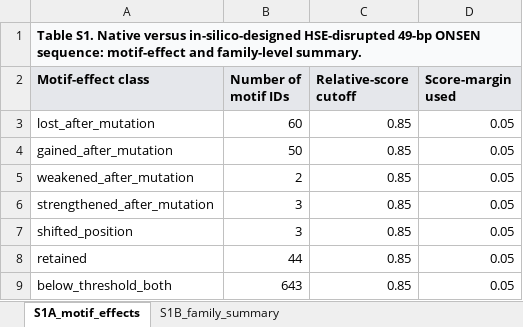
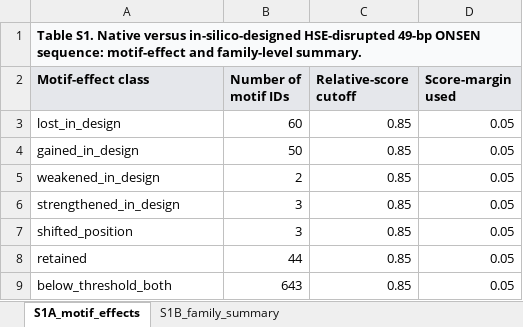
Before and after one commit to BaibhavBarbaruah/ONSEN-Heat-Shock-Element, an Excel workbook: Table_S1.xlsx, sheet S1A_motif_effects, drawn as a sheet; values as stored, in another font and other column widths than the file's, no borders; the diff names each change by its address in the sheet, - before the commit and + after, or states it on an @@ line.

```diff
--- a/Table_S1.xlsx (sheet S1A_motif_effects)
+++ b/Table_S1.xlsx (sheet S1A_motif_effects)
-A3 (Motif-effect class): lost_after_mutation
+A3 (Motif-effect class): lost_in_design
-A4 (Motif-effect class): gained_after_mutation
+A4 (Motif-effect class): gained_in_design
-A5 (Motif-effect class): weakened_after_mutation
+A5 (Motif-effect class): weakened_in_design
-A6 (Motif-effect class): strengthened_after_mutation
+A6 (Motif-effect class): strengthened_in_design
```
Also changed, not shown: sheet S1B_family_summary, Table_S10.xlsx, Table_S4.xlsx, 37 other files.
